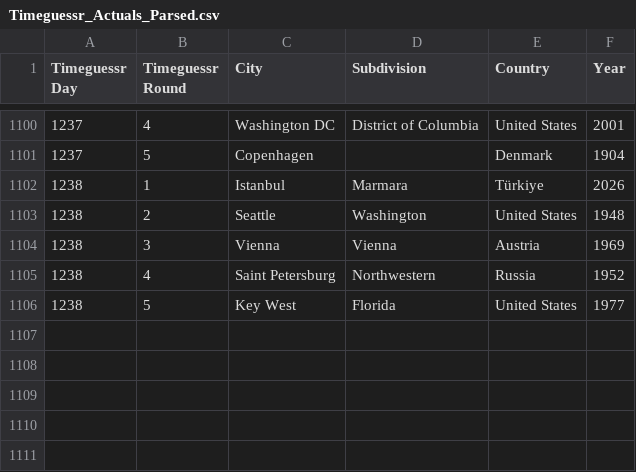
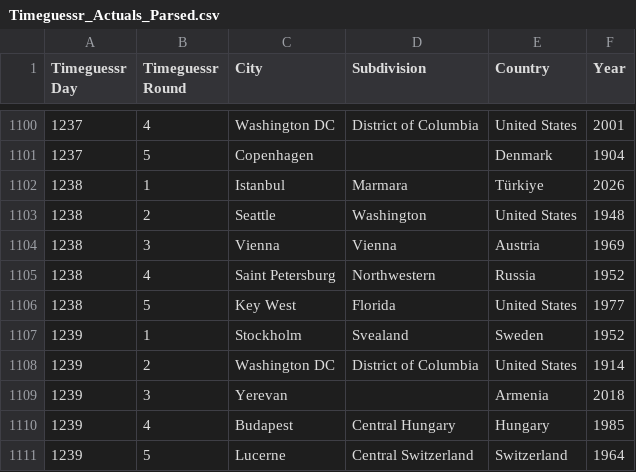
Before and after one commit to sjlarimer/TimeGuessr, a CSV file: Data/Timeguessr_Actuals_Parsed.csv, drawn as a sheet; only a part is shown, gaps mark what is left out.

```diff
--- a/Data/Timeguessr_Actuals_Parsed.csv
+++ b/Data/Timeguessr_Actuals_Parsed.csv
@@ -1106 +1106,6 @@ Timeguessr Day,Timeguessr Round,City,Subdivision,Country,Year
 1238,5,Key West,Florida,United States,1977
+1239,1,Stockholm,Svealand,Sweden,1952
+1239,2,Washington DC,District of Columbia,United States,1914
+1239,3,Yerevan,,Armenia,2018
+1239,4,Budapest,Central Hungary,Hungary,1985
+1239,5,Lucerne,Central Switzerland,Switzerland,1964
```
Also changed, not shown: Data/Timeguessr_Averages_Parsed.csv, Data/Timeguessr_Michael_Parsed.csv, 2 other files.
